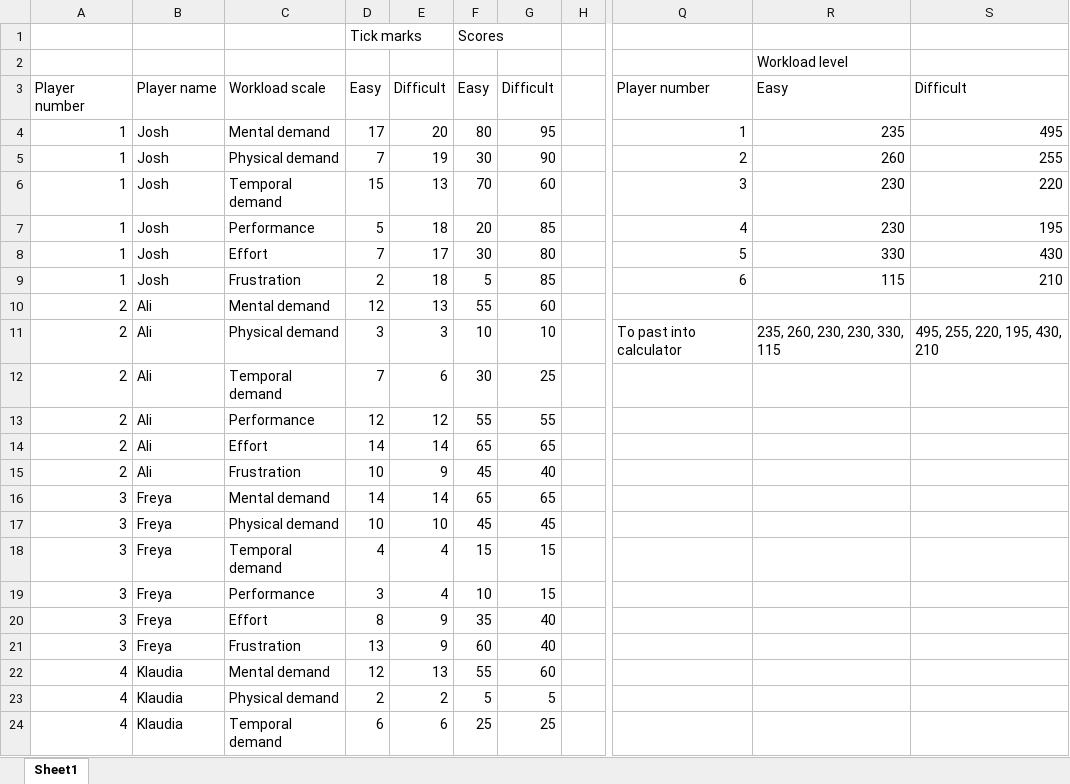
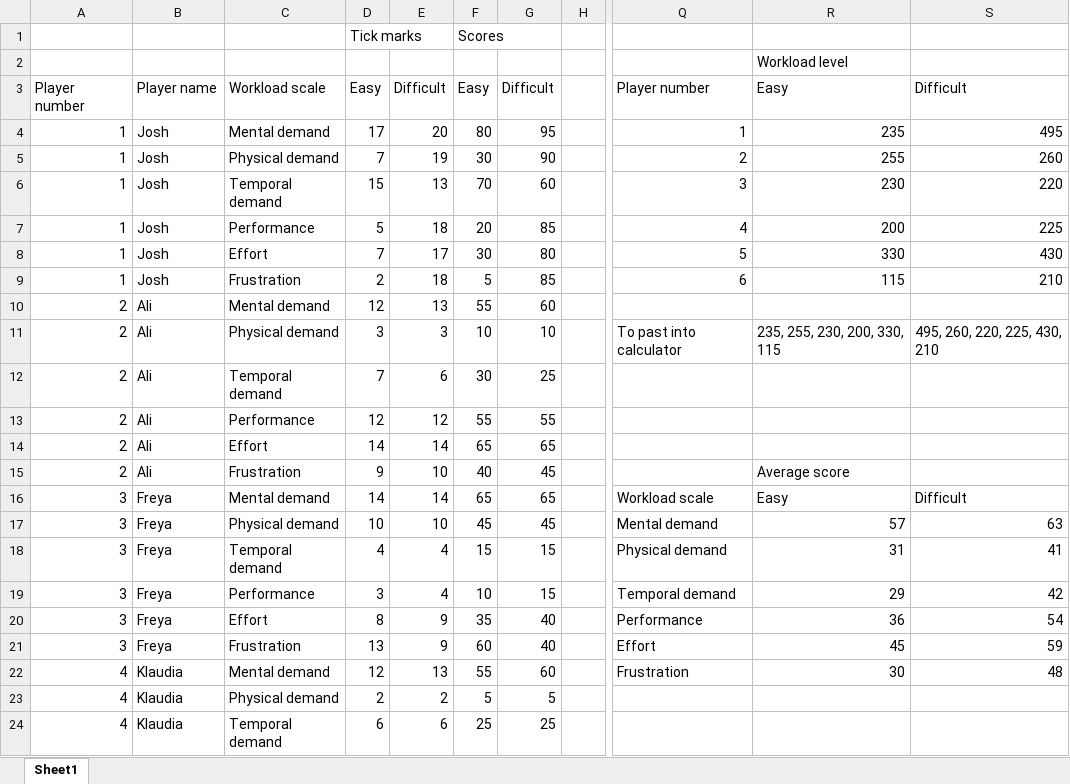
Before and after one commit to UoB-COMSM0110/2024-group-9, an Excel workbook: Evaluation/NASA TLX analysis.xlsx, sheet Sheet1, drawn as a sheet; only a part is shown, gaps mark what is left out; values as stored, in another font and other column widths than the file's, no borders; the diff covers the shown part only; the diff names each change by its address in the sheet, - before the commit and + after, or states it on an @@ line.

```diff
--- a/Evaluation/NASA TLX analysis.xlsx (sheet Sheet1)
+++ b/Evaluation/NASA TLX analysis.xlsx (sheet Sheet1)
-R5: 260
+R5: 255
-S5: 255
+S5: 260
-R7: 230
+R7: 200
-S7: 195
+S7: 225
-R11: 235, 260, 230, 230, 330, 115
+R11: 235, 255, 230, 200, 330, 115
-S11: 495, 255, 220, 195, 430, 210
+S11: 495, 260, 220, 225, 430, 210
-D15: 10
+D15: 9
-E15: 9
+E15: 10
-F15: 45
+F15: 40
-G15: 40
+G15: 45
-R15: (empty)
+R15: Average score
-Q16: (empty)
+Q16: Workload scale
-R16: (empty)
+R16: Easy
-S16: (empty)
+S16: Difficult
-Q17: (empty)
+Q17: Mental demand
-R17: (empty)
+R17: 57
-S17: (empty)
+S17: 63
-Q18: (empty)
+Q18: Physical demand
-R18: (empty)
+R18: 31
-S18: (empty)
+S18: 41
-Q19: (empty)
+Q19: Temporal demand
-R19: (empty)
+R19: 29
-S19: (empty)
+S19: 42
-Q20: (empty)
+Q20: Performance
-R20: (empty)
+R20: 36
-S20: (empty)
+S20: 54
-Q21: (empty)
+Q21: Effort
-R21: (empty)
+R21: 45
-S21: (empty)
+S21: 59
-Q22: (empty)
+Q22: Frustration
-R22: (empty)
+R22: 30
-S22: (empty)
+S22: 48
```
Also changed, not shown: 4 edited cells elsewhere in this sheet, 1 other file.
